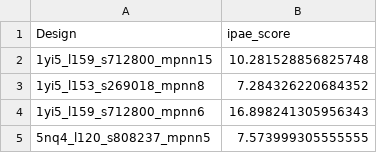
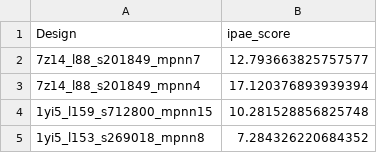
Before and after one commit to hemeai/ToxBind, a CSV file: analysis/results_ipae.csv, drawn as a sheet; only a part is shown; the shorter side is filled out with more unchanged rows.

```diff
--- a/analysis/results_ipae.csv
+++ b/analysis/results_ipae.csv
@@ -1,2 +1,4 @@
 Design,ipae_score
+7z14_l88_s201849_mpnn7,12.793663825757577
+7z14_l88_s201849_mpnn4,17.120376893939394
 1yi5_l159_s712800_mpnn15,10.281528856825748
```
Also changed, not shown: analysis/combined_data.csv, final_results.csv, 6 other files.
